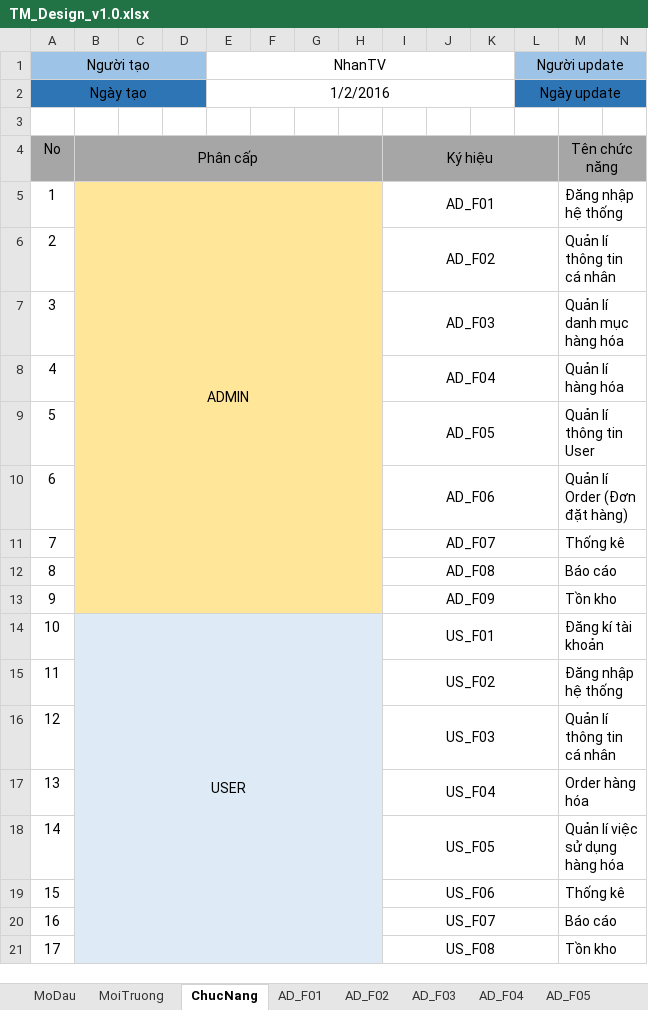
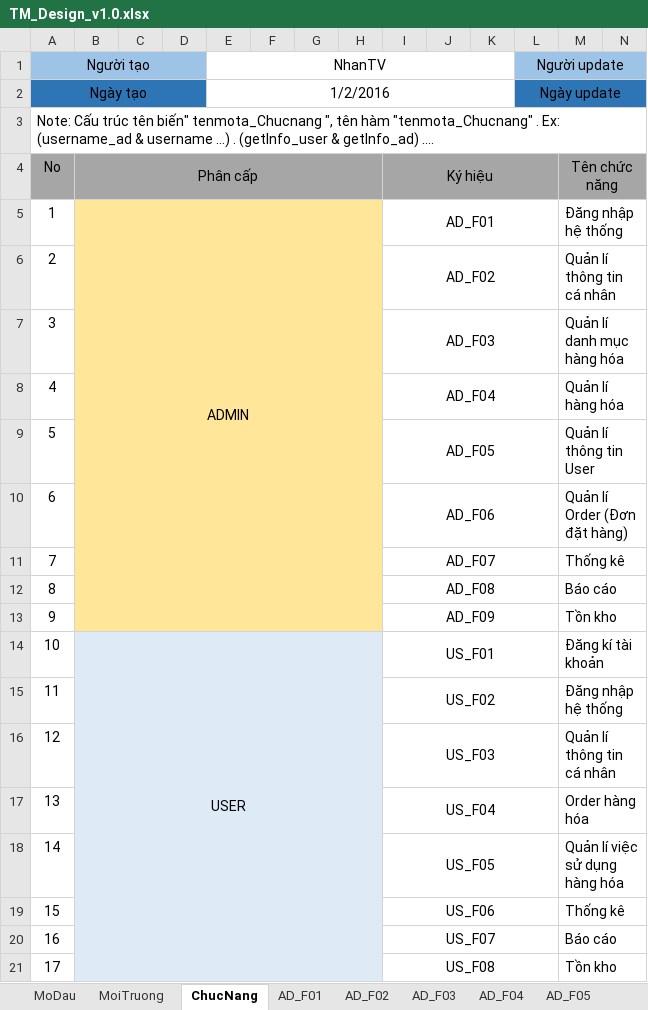
Before and after one commit to nhantv2894/TimMart, an Excel workbook: 01_Document/TM_Design_v1.0.xlsx, sheet ChucNang, drawn as a sheet; only a part is shown; values as stored, in another font and other column widths than the file's, no borders; conditional formats not drawn; the diff names each change by its address in the sheet, - before the commit and + after, or states it on an @@ line.

Commit message:
Tri Truong _ Note

```diff
--- a/01_Document/TM_Design_v1.0.xlsx (sheet ChucNang)
+++ b/01_Document/TM_Design_v1.0.xlsx (sheet ChucNang)
-A3 (Người tạo): (empty)
+A3 (Người tạo): Note: Cấu trúc tên biến" tenmota_Chucnang ", tên hàm "tenmota_Chucnang" . Ex: (username_ad & username ...) . (getInfo_user & getInfo_ad) ….
+A3:AU3 merged
```
Also changed, not shown: sheet AD_F02.
